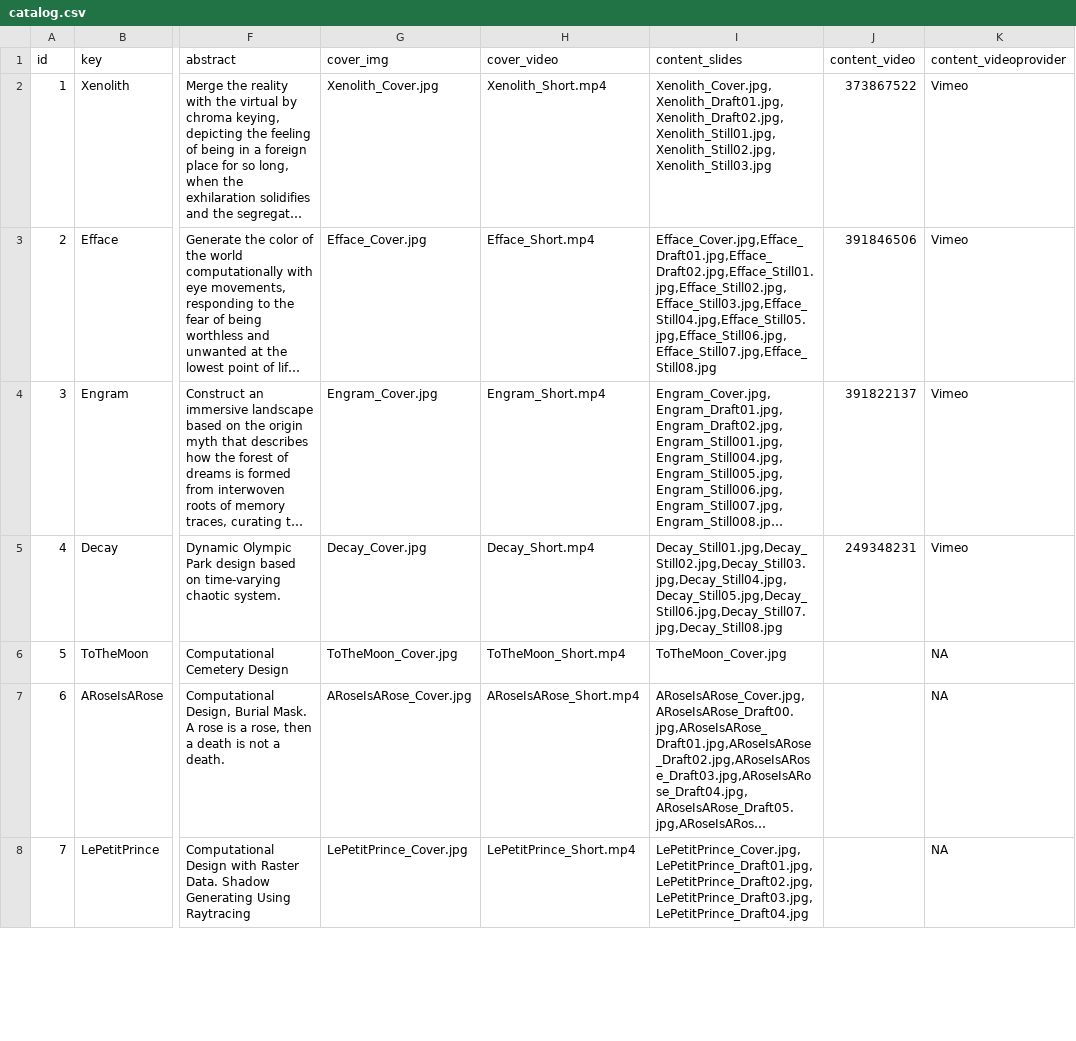
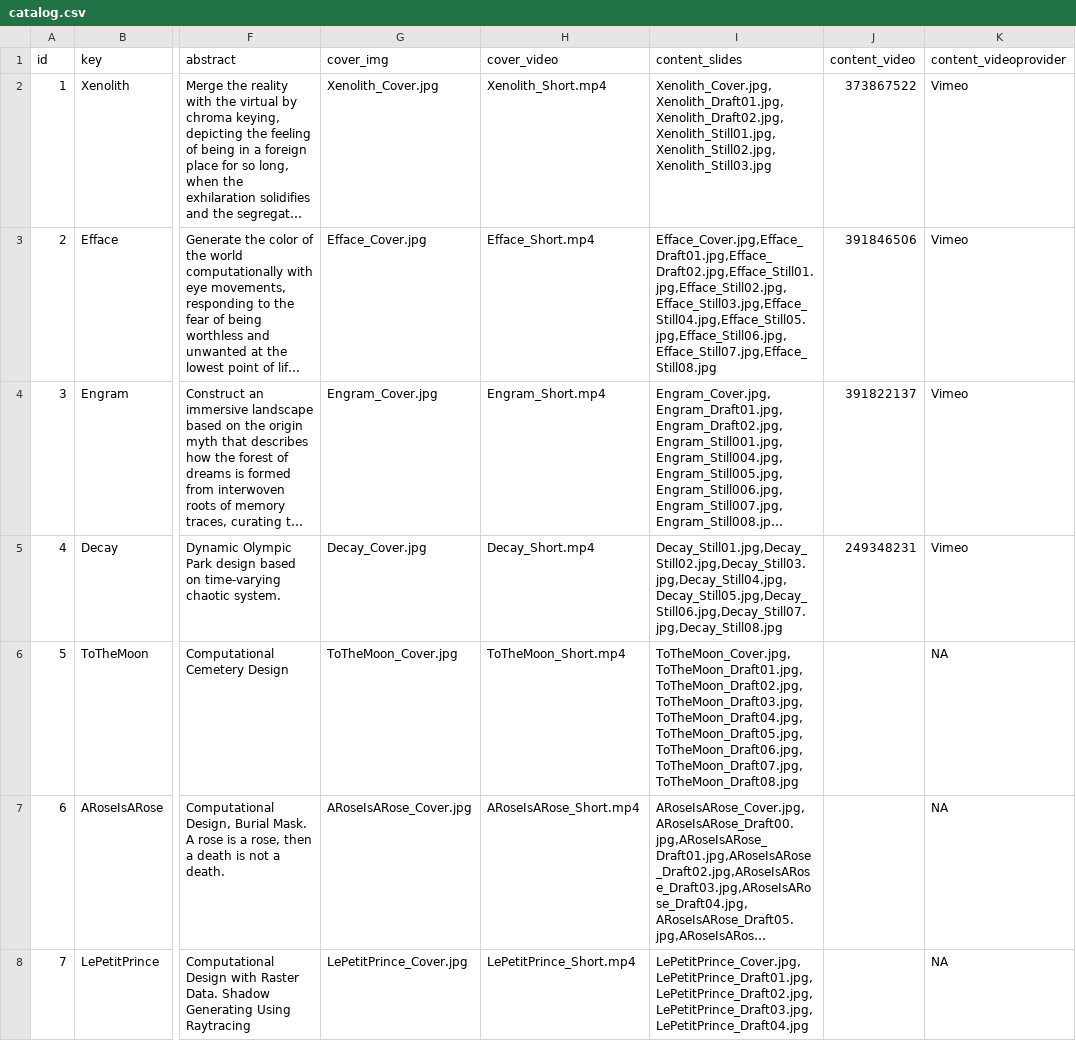
Before and after one commit to Dugyu/Dugyu.github.io, a CSV file: data/catalog.csv, drawn as a sheet; only a part is shown, gaps mark what is left out; long unchanged cells end in …; the diff names each change by its address in the sheet, - before the commit and + after, or states it on an @@ line.

Commit message:
add tothemoon slides

```diff
--- a/data/catalog.csv
+++ b/data/catalog.csv
-I6 (content_slides): ToTheMoon_Cover.jpg
+I6 (content_slides): ToTheMoon_Cover.jpg,ToTheMoon_Draft01.jpg,ToTheMoon_Draft02.jpg,ToTheMoon_Draft03.jpg,ToTheMoon_Draft04.jpg,ToTheMoon_Draft05.jpg,ToTheMoon_Draft06.jpg,ToTheMoon_Draft07.jpg,ToTheMoon_Draft08.jpg
```
Also changed, not shown: 9 other files.
